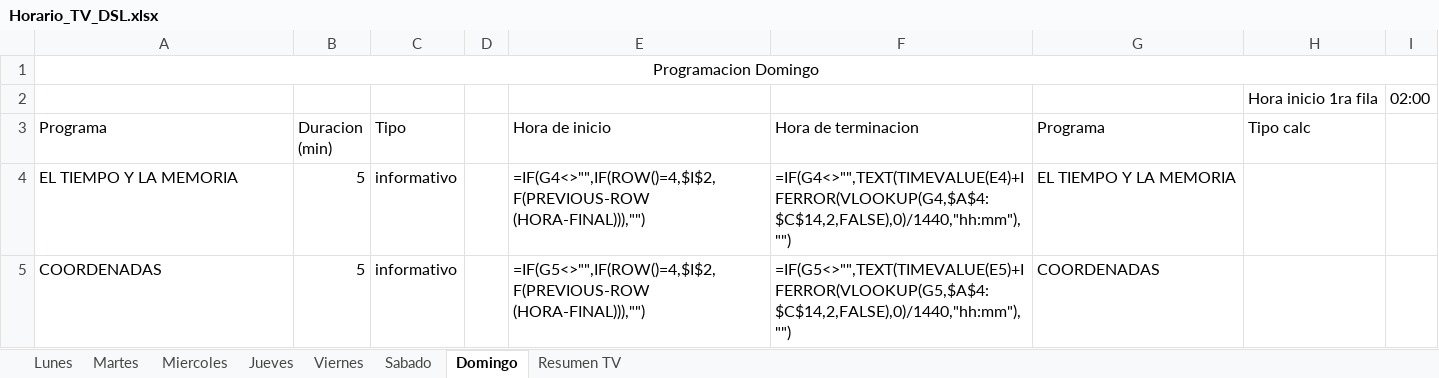
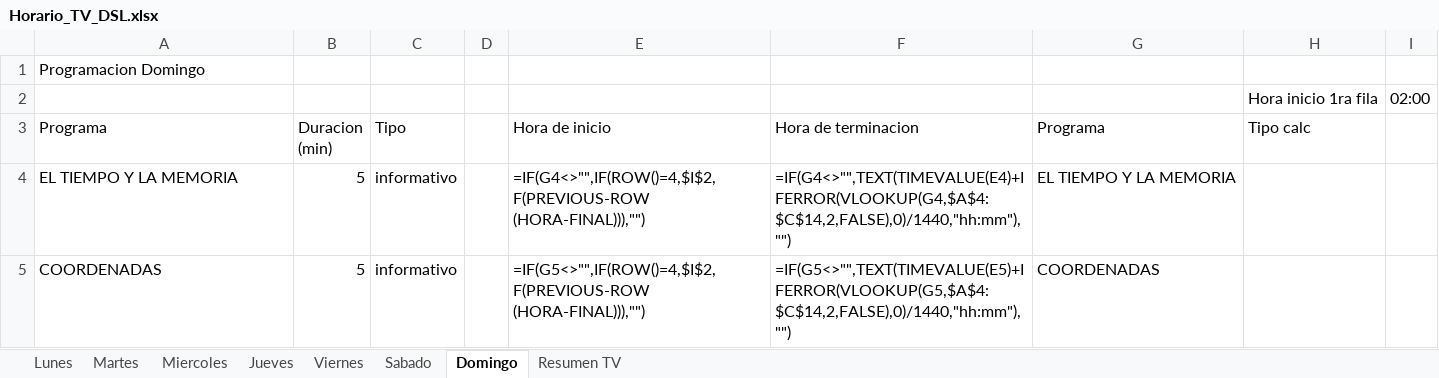
Before and after one commit to joselazo21/tesiis-lisp-excel-python, an Excel workbook: Horario_TV_DSL.xlsx, sheet Domingo, drawn as a sheet; only a part is shown; values as stored, in another font and other column widths than the file's, no borders; formulas without a stored value are shown as written; conditional formats not drawn; the diff names each change by its address in the sheet, - before the commit and + after, or states it on an @@ line.

```diff
--- a/Horario_TV_DSL.xlsx (sheet Domingo)
+++ b/Horario_TV_DSL.xlsx (sheet Domingo)
-A1 alignment: center
+A1 alignment: left
-A1:I1 merged
```
Also changed, not shown: sheet Miercoles, sheet Martes, sheet Viernes, sheet Sabado, sheet Lunes, sheet Jueves, Canal Habana.xlsx, 16 other files.
